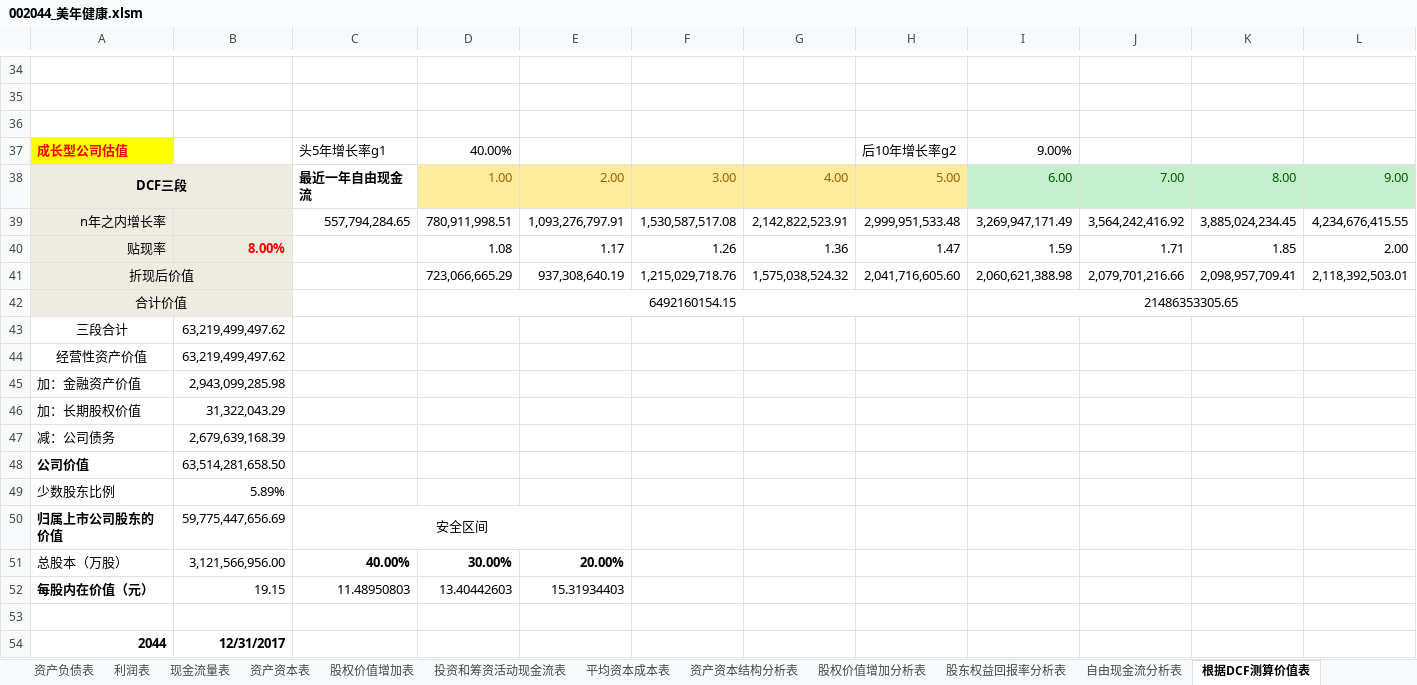
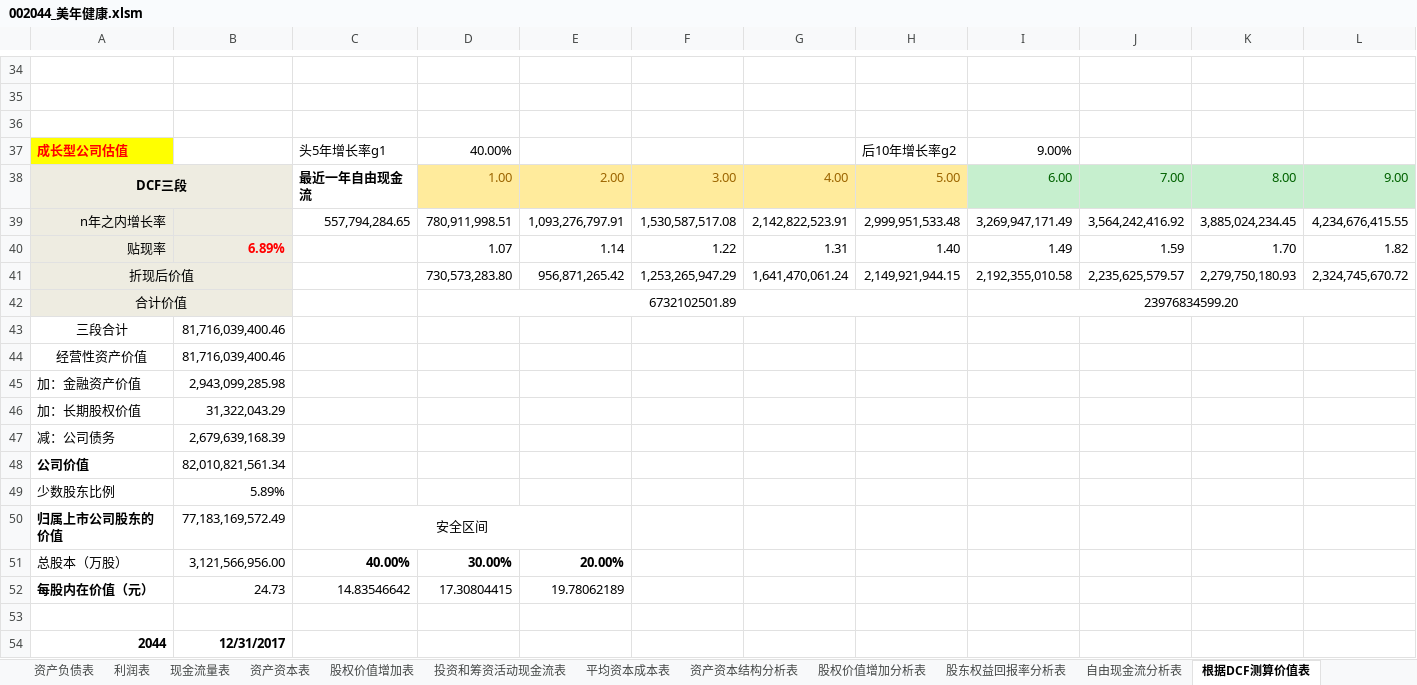
Before and after one commit to SkyFlyingFree/FinancialAnalysis, an Excel workbook: 上市公司/002044_美年健康.xlsm, sheet 根据DCF测算价值表, drawn as a sheet; only a part is shown, gaps mark what is left out; values as stored, in another font and other column widths than the file's, no borders; charts and pictures not drawn; removed rows and columns are numbered as before the commit, all else as after; rows hold the shown columns only; the diff covers the shown part only; the diff names each change by its address in the sheet, - before the commit and + after, or states it on an @@ line.

```diff
--- a/上市公司/002044_美年健康.xlsm (sheet 根据DCF测算价值表)
+++ b/上市公司/002044_美年健康.xlsm (sheet 根据DCF测算价值表)
-row 40: 贴现率 | 8.00% |  | 1.08 | 1.17 | 1.26 | 1.36 | 1.47 | 1.59 | 1.71 | 1.85 | 2.00
-row 41: 折现后价值 |  |  | 723,066,665.29 | 937,308,640.19 | 1,215,029,718.76 | 1,575,038,524.32 | 2,041,716,605.60 | 2,060,621,388.98 | 2,079,701,216.66 | 2,098,957,709.41 | 2,118,392,503.01
-row 42: 合计价值 |  |  | 6492160154.15 |  |  |  |  | 21486353305.65
+row 40: 贴现率 | 6.89% |  | 1.07 | 1.14 | 1.22 | 1.31 | 1.40 | 1.49 | 1.59 | 1.70 | 1.82
+row 41: 折现后价值 |  |  | 730,573,283.80 | 956,871,265.42 | 1,253,265,947.29 | 1,641,470,061.24 | 2,149,921,944.15 | 2,192,355,010.58 | 2,235,625,579.57 | 2,279,750,180.93 | 2,324,745,670.72
+row 42: 合计价值 |  |  | 6732102501.89 |  |  |  |  | 23976834599.20
-B43:B44: 63,219,499,497.62
+B43:B44: 81,716,039,400.46
-B48: 63,514,281,658.50
+B48: 82,010,821,561.34
-B50: 59,775,447,656.69
+B50: 77,183,169,572.49
-row 52: 每股内在价值（元） | 19.15 | 11.48950803 | 13.40442603 | 15.31934403
+row 52: 每股内在价值（元） | 24.73 | 14.83546642 | 17.30804415 | 19.78062189
```
Also changed, not shown: 3 added rows, 3 removed rows and 18 edited cells elsewhere in this sheet, sheet 投资和筹资活动现金流表, sheet 平均资本成本表, hidden cells, charts or pictures, 上市公司/000418_小天鹅A.xlsm, 上市公司/000858_五粮液.xlsm, 19 other files.
